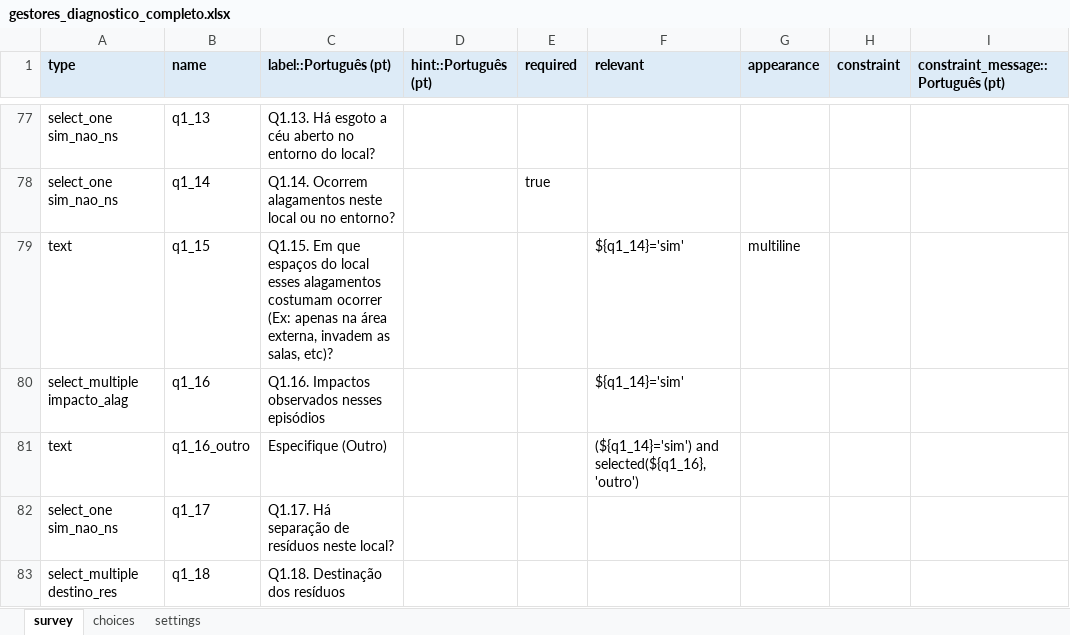
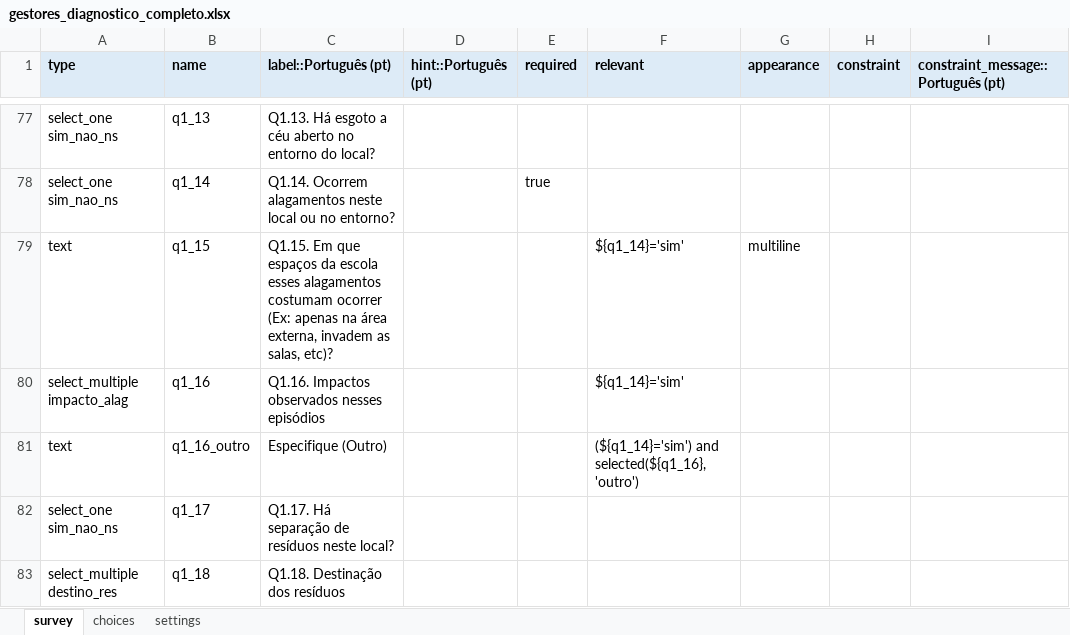
Before and after one commit to maiagreici/secadi, an Excel workbook: kobo/gestores_diagnostico_completo.xlsx, sheet survey, drawn as a sheet; only a part is shown, gaps mark what is left out; values as stored, in another font and other column widths than the file's, no borders; the diff names each change by its address in the sheet, - before the commit and + after, or states it on an @@ line.

```diff
--- a/kobo/gestores_diagnostico_completo.xlsx (sheet survey)
+++ b/kobo/gestores_diagnostico_completo.xlsx (sheet survey)
-C79 (label::Português (pt)): …que espaços do local esses alagamentos…
+C79 (label::Português (pt)): …que espaços da escola esses alagamentos…
```
Also changed, not shown: kobo/gestores_semana1_diagnostico.xlsx, kobo/gestores_semana2_diagnostico.xlsx, 4 other files.
